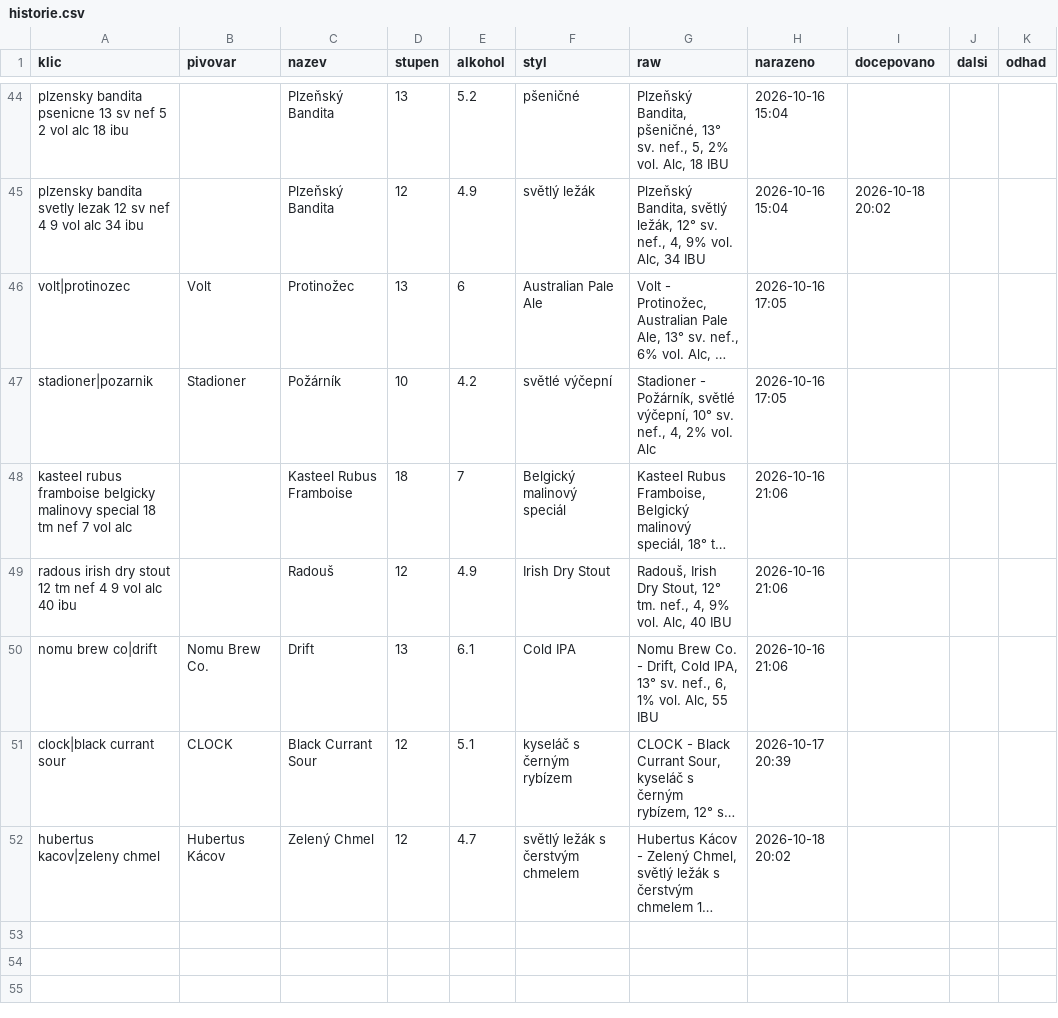
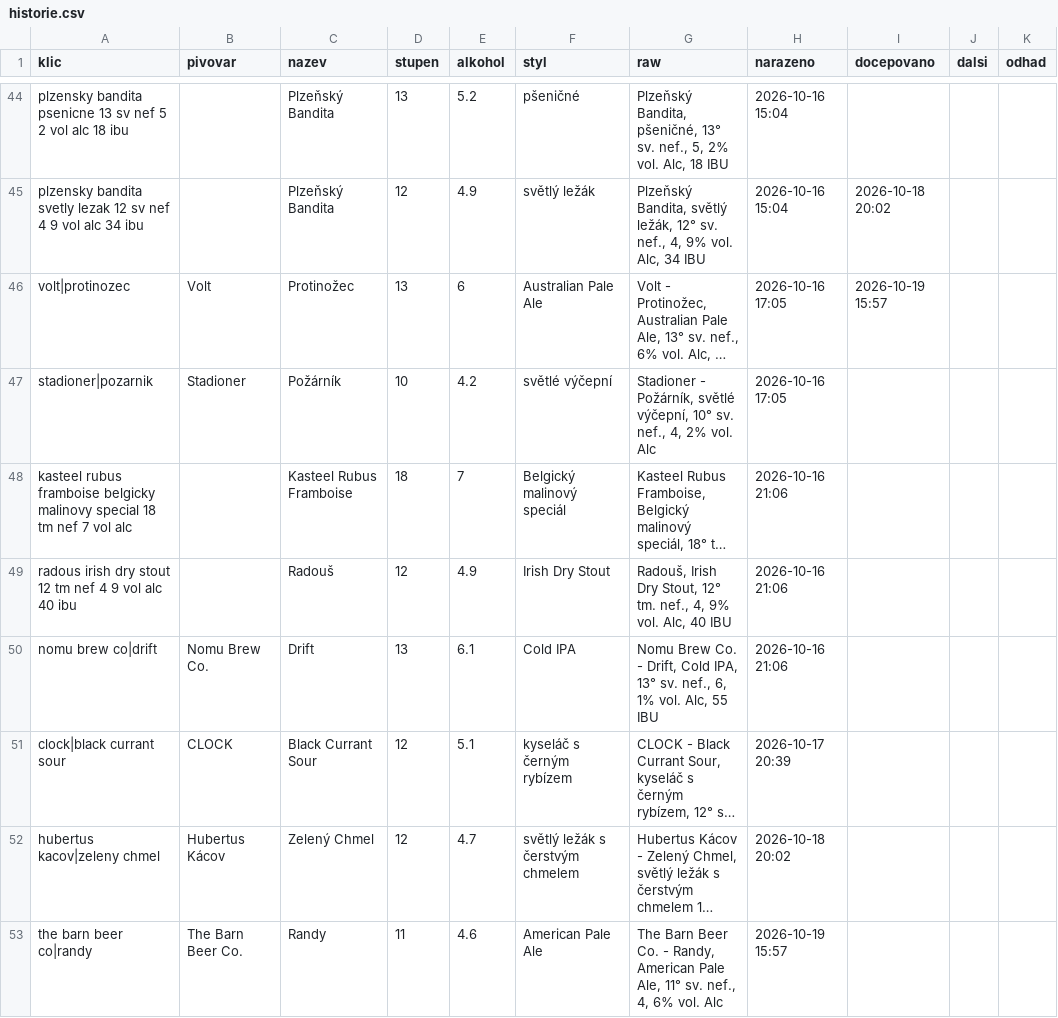
Before and after one commit to romankokos1/gal, a CSV file: data/kmp/historie.csv, drawn as a sheet; only a part is shown, gaps mark what is left out; long unchanged cells end in …; the diff names each change by its address in the sheet, - before the commit and + after, or states it on an @@ line.

```diff
--- a/data/kmp/historie.csv
+++ b/data/kmp/historie.csv
-I46 (docepovano): (empty)
+I46 (docepovano): 2026-10-19 15:57
+row 53: the barn beer co|randy | The Barn Beer Co. | Randy | 11 | 4.6 | American Pale Ale | The Barn Beer Co. - Randy, American Pale Ale, 11° sv. nef., 4, 6% vol. Alc | 2026-10-19 15:57
```
Also changed, not shown: 4 other files.
